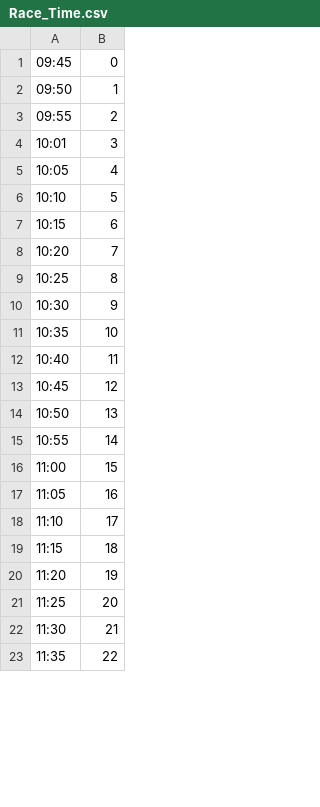
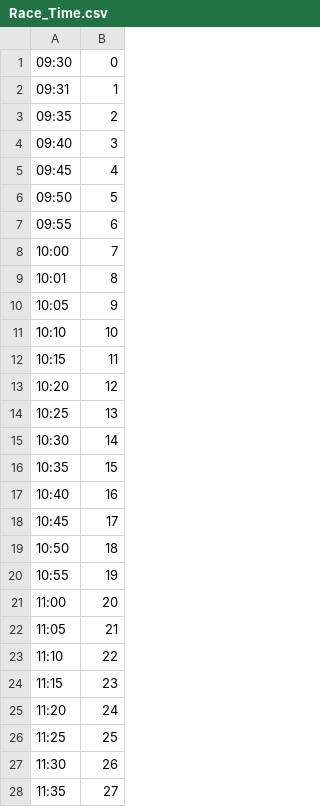
Before and after one commit to 10matcho27/Keiba_AI, a CSV file: OUTPUT/LABEL_MAPPING/Race_Time.csv, drawn as a sheet; only a part is shown; the diff covers the shown part only.

```diff
--- a/OUTPUT/LABEL_MAPPING/Race_Time.csv
+++ b/OUTPUT/LABEL_MAPPING/Race_Time.csv
@@ -1,23 +1,28 @@
-09:45,0
-09:50,1
-09:55,2
-10:01,3
-10:05,4
-10:10,5
-10:15,6
-10:20,7
-10:25,8
-10:30,9
-10:35,10
-10:40,11
-10:45,12
-10:50,13
-10:55,14
-11:00,15
-11:05,16
-11:10,17
-11:15,18
-11:20,19
-11:25,20
-11:30,21
-11:35,22
+09:30,0
+09:31,1
+09:35,2
+09:40,3
+09:45,4
+09:50,5
+09:55,6
+10:00,7
+10:01,8
+10:05,9
+10:10,10
+10:15,11
+10:20,12
+10:25,13
+10:30,14
+10:35,15
+10:40,16
+10:45,17
+10:50,18
+10:55,19
+11:00,20
+11:05,21
+11:10,22
+11:15,23
+11:20,24
+11:25,25
+11:30,26
+11:35,27
```
Also changed, not shown: 41 added rows and 39 edited cells elsewhere in this file, OUTPUT/CONVERTED/raceResults_2025.csv, OUTPUT/LABEL_MAPPING/Course.csv, 10 other files.
